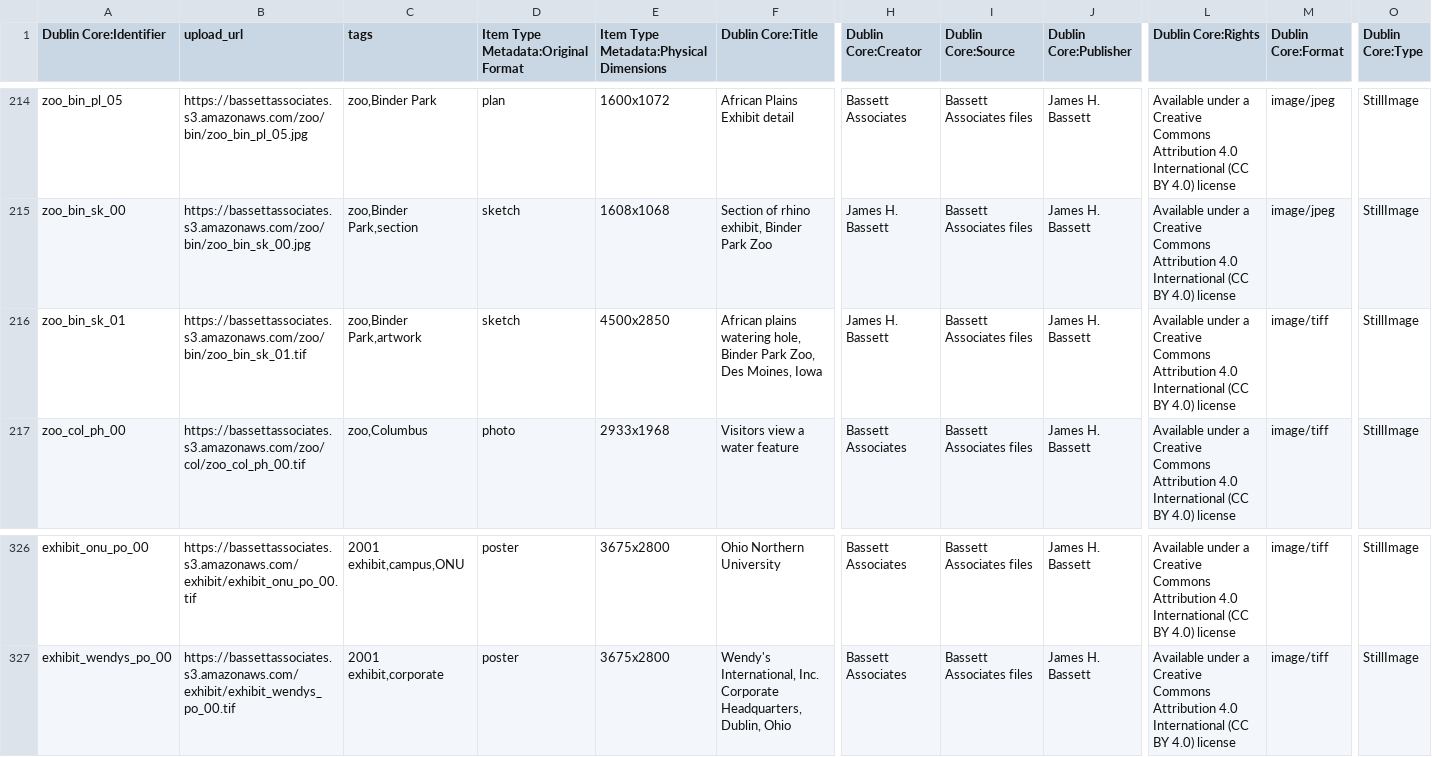
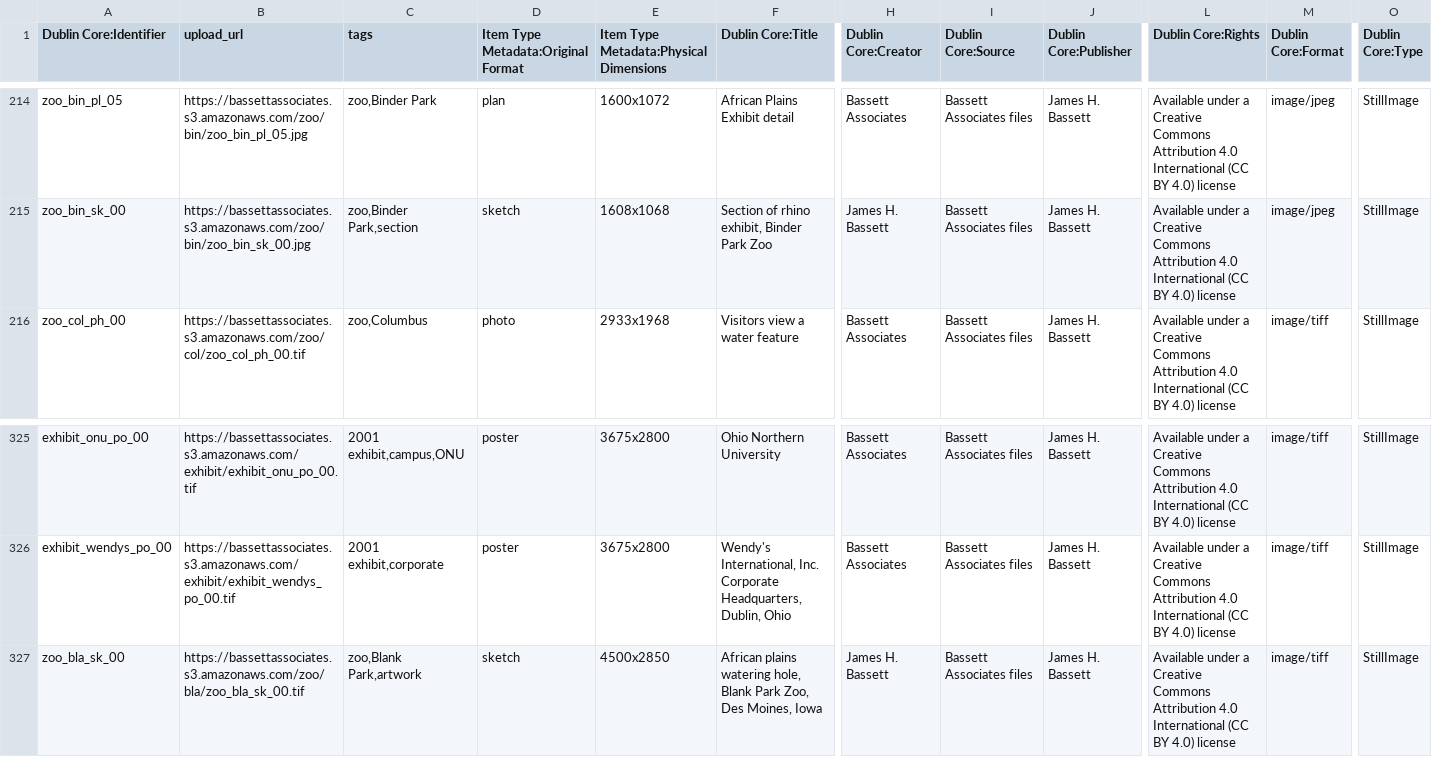
Before and after one commit to baskaufs/bassettassociates, a CSV file: data/items.csv, drawn as a sheet; only a part is shown, gaps mark what is left out; removed rows and columns are numbered as before the commit, all else as after; rows hold the shown columns only; the diff names each change by its address in the sheet, - before the commit and + after, or states it on an @@ line.

```diff
--- a/data/items.csv
+++ b/data/items.csv
-row 216: zoo_bin_sk_01 | https://bassettassociates.s3.amazonaws.com/zoo/bin/zoo_bin_sk_01.tif | zoo,Binder Park,artwork | sketch | 4500x2850 | African plains watering hole, Binder Park Zoo, Des Moines, Iowa | James H. Bassett | Bassett Associates files | James H. Bassett | Available under a Creative Commons Attribution 4.0 International (CC BY 4.0) license | image/tiff | StillImage
+row 327: zoo_bla_sk_00 | https://bassettassociates.s3.amazonaws.com/zoo/bla/zoo_bla_sk_00.tif | zoo,Blank Park,artwork | sketch | 4500x2850 | African plains watering hole, Blank Park Zoo, Des Moines, Iowa | James H. Bassett | Bassett Associates files | James H. Bassett | Available under a Creative Commons Attribution 4.0 International (CC BY 4.0) license | image/tiff | StillImage
```
Also changed, not shown: data/identifiers.csv, data/upload.csv, 15 other files.
